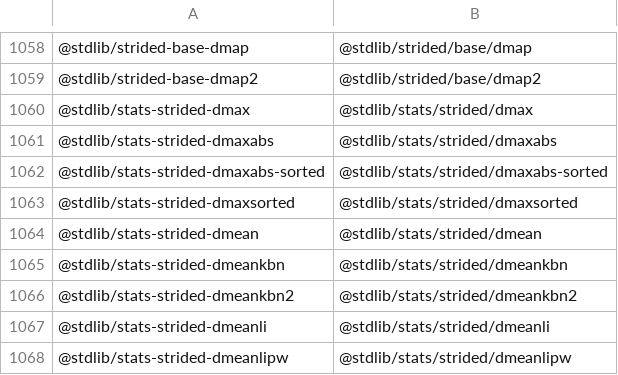
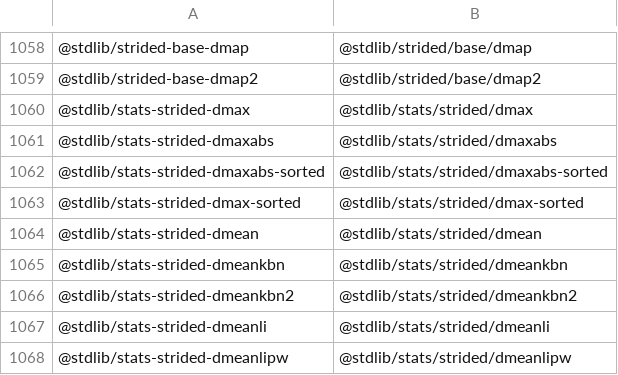
Before and after one commit to stdlib-js/namespace-standalone2pkg, a CSV file: data/data.csv, drawn as a sheet; only a part is shown, gaps mark what is left out.

```diff
--- a/data/data.csv
+++ b/data/data.csv
@@ -1062,3 +1062,3 @@
 "@stdlib/stats-strided-dmaxabs-sorted","@stdlib/stats/strided/dmaxabs-sorted"
-"@stdlib/stats-strided-dmaxsorted","@stdlib/stats/strided/dmaxsorted"
+"@stdlib/stats-strided-dmax-sorted","@stdlib/stats/strided/dmax-sorted"
 "@stdlib/stats-strided-dmean","@stdlib/stats/strided/dmean"
```
Also changed, not shown: 4 other files.
